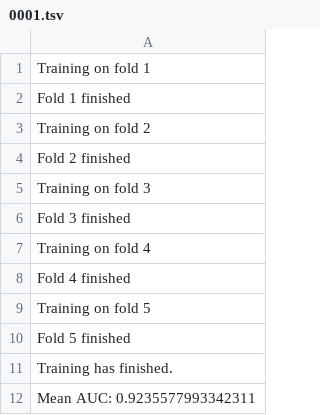
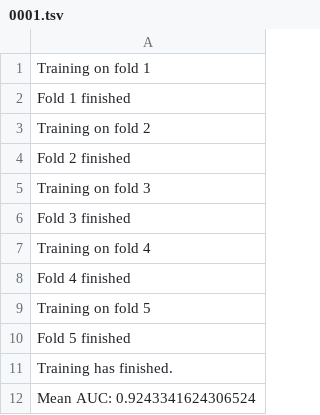
Before and after one commit to yota-p/02-ieee-fraud-detection, a TSV file: log/train/0001.tsv, drawn as a sheet.

Commit message:
#20 separated model, trainer, modelapi

```diff
--- a/log/train/0001.tsv
+++ b/log/train/0001.tsv
@@ -11,2 +11,2 @@ Fold 5 finished
 Training has finished.
-Mean AUC: 0.9235577993342311
+Mean AUC: 0.9243341624306524
```
Also changed, not shown: 19 other files.
